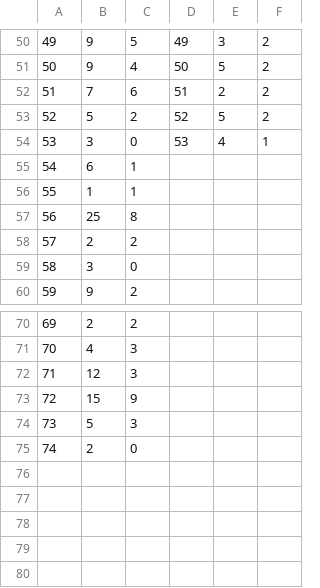
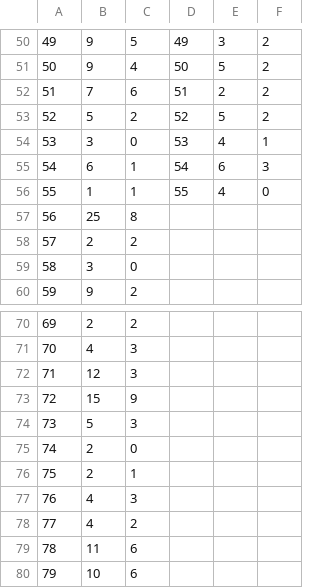
Before and after one commit to katarinabraun/MSTP-training-environments, a CSV file: data/publications_raw_data.csv, drawn as a sheet; only a part is shown, gaps mark what is left out.

Commit message:
added 1997, 1998, and 1999 data

```diff
--- a/data/publications_raw_data.csv
+++ b/data/publications_raw_data.csv
@@ -54,4 +54,4 @@
 53,3,0,53,4,1
-54,6,1,,,
-55,1,1,,,
+54,6,1,54,6,3
+55,1,1,55,4,0
 56,25,8,,,
@@ -75 +75,6 @@
 74,2,0,,,
+75,2,1,,,
+76,4,3,,,
+77,4,2,,,
+78,11,6,,,
+79,10,6,,,
```
